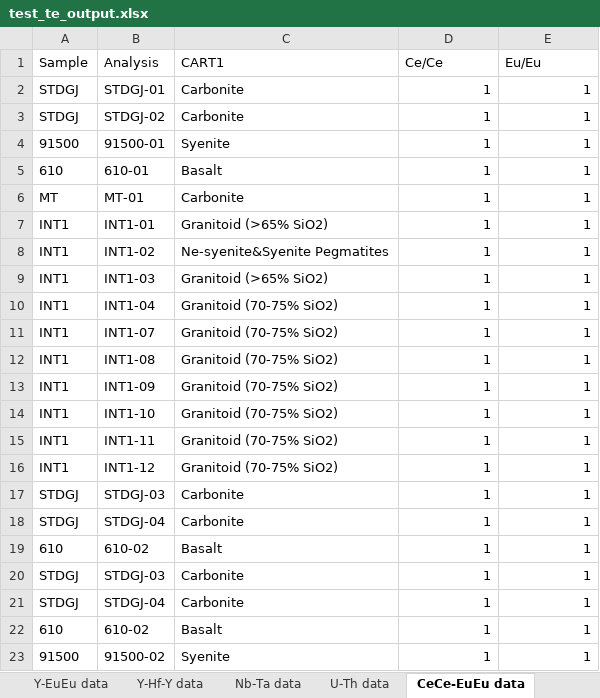
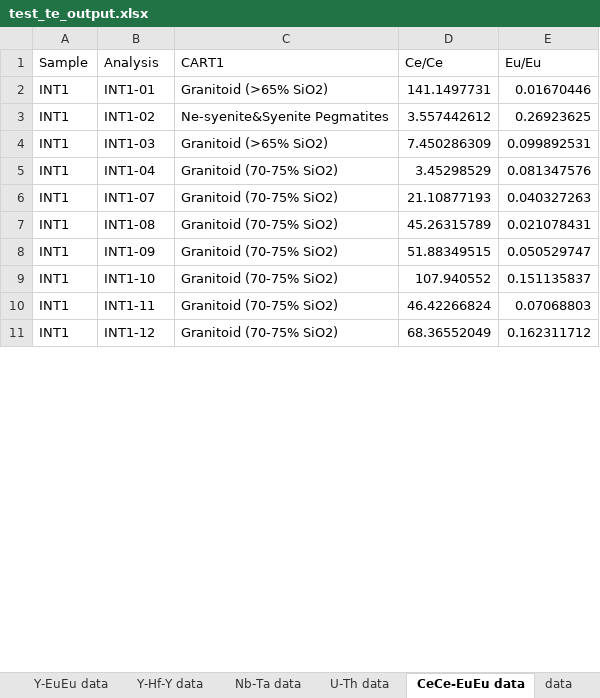
Before and after one commit to LincolnPuzey/ZirconsRock, an Excel workbook: test_files/outputs/test_te_output.xlsx, sheet CeCe-EuEu data, drawn as a sheet; only a part is shown; values as stored, in another font and other column widths than the file's, no borders; removed rows and columns are numbered as before the commit, all else as after; the diff covers the shown part only; the diff names each change by its address in the sheet, - before the commit and + after, or states it on an @@ line.

```diff
--- a/test_files/outputs/test_te_output.xlsx (sheet CeCe-EuEu data)
+++ b/test_files/outputs/test_te_output.xlsx (sheet CeCe-EuEu data)
-row 2: STDGJ | STDGJ-01 | Carbonite | 1 | 1
-row 3: STDGJ | STDGJ-02 | Carbonite | 1 | 1
-row 4: 91500 | 91500-01 | Syenite | 1 | 1
-row 5: 610 | 610-01 | Basalt | 1 | 1
-row 6: MT | MT-01 | Carbonite | 1 | 1
-D2 (Ce/Ce): 1
+D2 (Ce/Ce): 141.1497731
-E2 (Eu/Eu): 1
+E2 (Eu/Eu): 0.01670446
-D3 (Ce/Ce): 1
+D3 (Ce/Ce): 3.557442612
-E3 (Eu/Eu): 1
+E3 (Eu/Eu): 0.26923625
-D4 (Ce/Ce): 1
+D4 (Ce/Ce): 7.450286309
-E4 (Eu/Eu): 1
+E4 (Eu/Eu): 0.099892531
-D5 (Ce/Ce): 1
+D5 (Ce/Ce): 3.45298529
-E5 (Eu/Eu): 1
+E5 (Eu/Eu): 0.081347576
-D6 (Ce/Ce): 1
+D6 (Ce/Ce): 21.10877193
-E6 (Eu/Eu): 1
+E6 (Eu/Eu): 0.040327263
-D7 (Ce/Ce): 1
+D7 (Ce/Ce): 45.26315789
-E7 (Eu/Eu): 1
+E7 (Eu/Eu): 0.021078431
-D8 (Ce/Ce): 1
+D8 (Ce/Ce): 51.88349515
-E8 (Eu/Eu): 1
+E8 (Eu/Eu): 0.050529747
-D9 (Ce/Ce): 1
+D9 (Ce/Ce): 107.940552
-E9 (Eu/Eu): 1
+E9 (Eu/Eu): 0.151135837
-D10 (Ce/Ce): 1
+D10 (Ce/Ce): 46.42266824
-E10 (Eu/Eu): 1
+E10 (Eu/Eu): 0.07068803
-D11 (Ce/Ce): 1
+D11 (Ce/Ce): 68.36552049
-E11 (Eu/Eu): 1
+E11 (Eu/Eu): 0.162311712
-row 17: STDGJ | STDGJ-03 | Carbonite | 1 | 1
-row 18: STDGJ | STDGJ-04 | Carbonite | 1 | 1
-row 19: 610 | 610-02 | Basalt | 1 | 1
-row 20: STDGJ | STDGJ-03 | Carbonite | 1 | 1
-row 21: STDGJ | STDGJ-04 | Carbonite | 1 | 1
-row 22: 610 | 610-02 | Basalt | 1 | 1
-row 23: 91500 | 91500-02 | Syenite | 1 | 1
```
Also changed, not shown: 15 removed rows and 90 edited cells elsewhere in this sheet, sheet Y-CeCe data, sheet Y-EuEu data, sheet Nb-Ta data, sheet U-Th data, sheet Y-U data, sheet Y-Th data, 7 more sheets, other sheet tabs, test_files/outputs/test_upb_output.xlsx, 43 other files.
